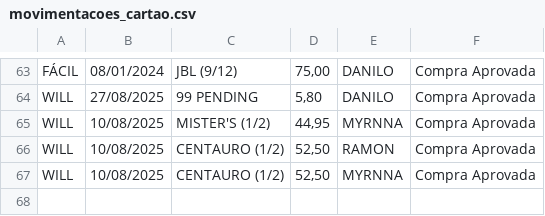
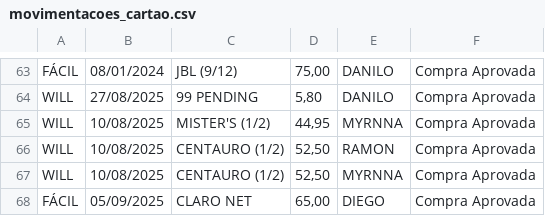
Before and after one commit to eudaanilo/app_cartao_credito_completo, a CSV file: movimentacoes_cartao.csv, drawn as a sheet; only a part is shown, gaps mark what is left out; the diff names each change by its address in the sheet, - before the commit and + after, or states it on an @@ line.

Commit message:
Novas movimentações adicionadas.

```diff
--- a/movimentacoes_cartao.csv
+++ b/movimentacoes_cartao.csv
+row 68: FÁCIL | 05/09/2025 | CLARO NET | 65,00 | DIEGO | Compra Aprovada
```
